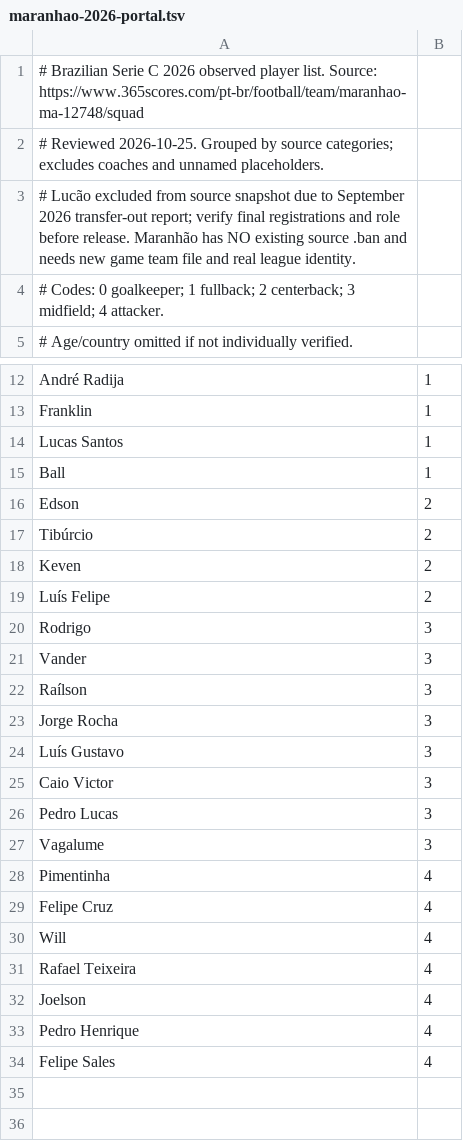
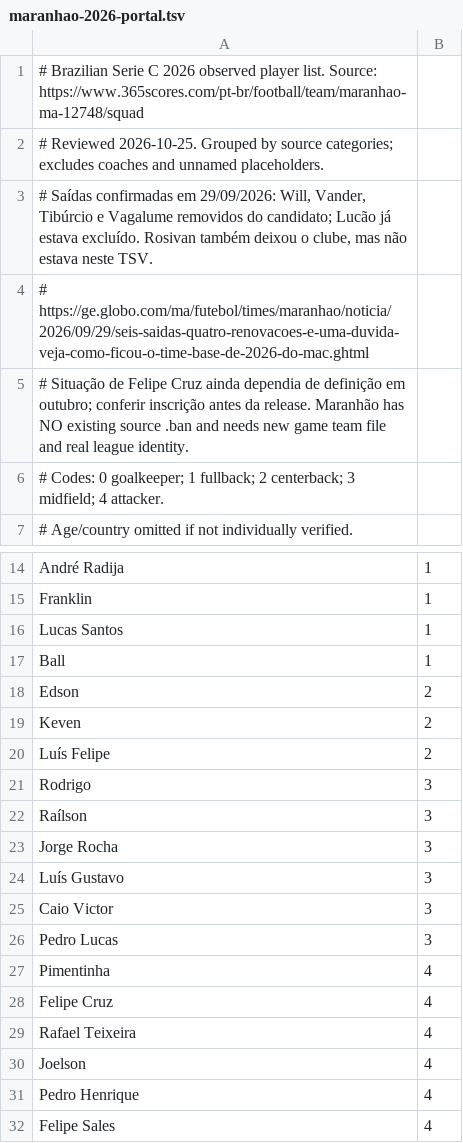
Before and after one commit to yzPeedro/brassfoot-patch, a TSV file: tools/team-roster-editor/sources/maranhao-2026-portal.tsv, drawn as a sheet; only a part is shown, gaps mark what is left out.

Commit message:
feat: publicar atualização in-place, Pix, SEO e automação do patch 2026
Integra a branch de atualização do instalador mantendo o fluxo anterior, Pix voluntário, páginas indexáveis, coleta B/C e infraestrutura de publicação. A release binária anterior permanece publicada até haver novo asset.

```diff
--- a/tools/team-roster-editor/sources/maranhao-2026-portal.tsv
+++ b/tools/team-roster-editor/sources/maranhao-2026-portal.tsv
@@ -2,3 +2,5 @@
 # Reviewed 2026-10-25. Grouped by source categories; excludes coaches and unnamed placeholders.
-# Lucão excluded from source snapshot due to September 2026 transfer-out report; verify final registrations and role before release. Maranhão has NO existing source .ban and needs new game team file and real league identity.
+# Saídas confirmadas em 29/09/2026: Will, Vander, Tibúrcio e Vagalume removidos do candidato; Lucão já estava excluído. Rosivan também deixou o clube, mas não estava neste TSV.
+# https://ge.globo.com/ma/futebol/times/maranhao/noticia/2026/09/29/seis-saidas-quatro-renovacoes-e-uma-duvida-veja-como-ficou-o-time-base-de-2026-do-mac.ghtml
+# Situação de Felipe Cruz ainda dependia de definição em outubro; conferir inscrição antes da release. Maranhão has NO existing source .ban and needs new game team file and real league identity.
 # Codes: 0 goalkeeper; 1 fullback; 2 centerback; 3 midfield; 4 attacker.
@@ -16,3 +18,2 @@ Ball	1
 Edson	2		
-Tibúrcio	2		
 Keven	2		
@@ -20,3 +21,2 @@ Luís Felipe	2
 Rodrigo	3		
-Vander	3		
 Raílson	3		
@@ -26,6 +26,4 @@ Caio Victor	3
 Pedro Lucas	3		
-Vagalume	3		
 Pimentinha	4		
 Felipe Cruz	4		
-Will	4		
 Rafael Teixeira	4		
```
Also changed, not shown: 29 other files.
